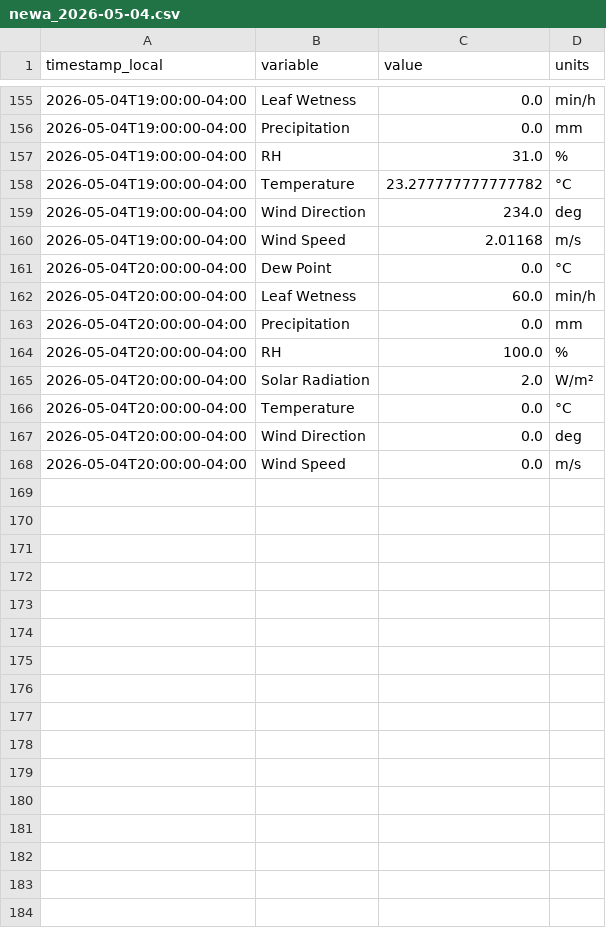
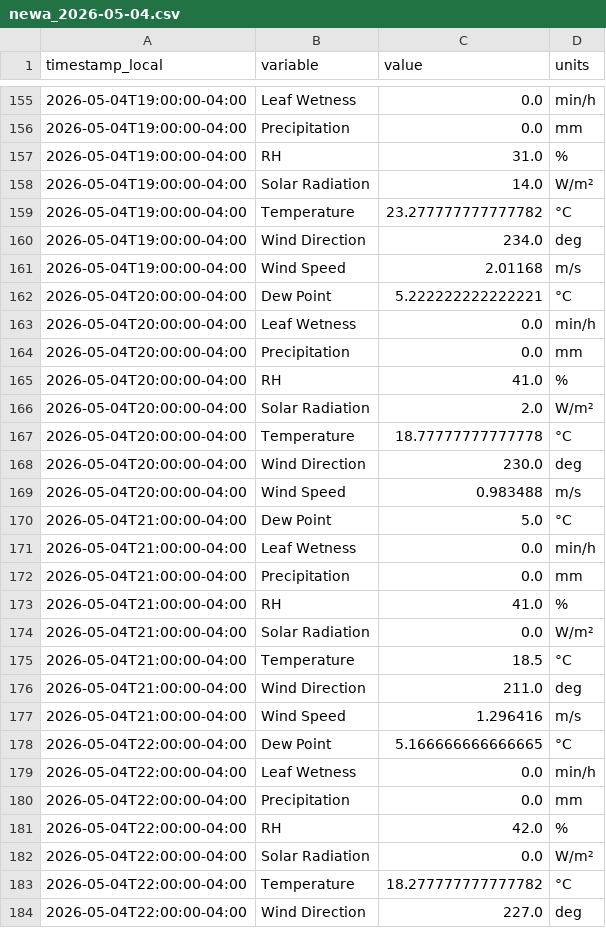
Before and after one commit to Jasonlondo/SensorTower, a CSV file: data/newa/newa_2026-05-04.csv, drawn as a sheet; only a part is shown, gaps mark what is left out; the diff covers the shown part only.

```diff
--- a/data/newa/newa_2026-05-04.csv
+++ b/data/newa/newa_2026-05-04.csv
@@ -157,2 +157,3 @@ timestamp_local,variable,value,units
 2026-05-04T19:00:00-04:00,RH,31.0,%
+2026-05-04T19:00:00-04:00,Solar Radiation,14.0,W/m²
 2026-05-04T19:00:00-04:00,Temperature,23.277777777777782,°C
@@ -160,9 +161,24 @@ timestamp_local,variable,value,units
 2026-05-04T19:00:00-04:00,Wind Speed,2.01168,m/s
-2026-05-04T20:00:00-04:00,Dew Point,0.0,°C
-2026-05-04T20:00:00-04:00,Leaf Wetness,60.0,min/h
+2026-05-04T20:00:00-04:00,Dew Point,5.222222222222221,°C
+2026-05-04T20:00:00-04:00,Leaf Wetness,0.0,min/h
 2026-05-04T20:00:00-04:00,Precipitation,0.0,mm
-2026-05-04T20:00:00-04:00,RH,100.0,%
+2026-05-04T20:00:00-04:00,RH,41.0,%
 2026-05-04T20:00:00-04:00,Solar Radiation,2.0,W/m²
-2026-05-04T20:00:00-04:00,Temperature,0.0,°C
-2026-05-04T20:00:00-04:00,Wind Direction,0.0,deg
-2026-05-04T20:00:00-04:00,Wind Speed,0.0,m/s
+2026-05-04T20:00:00-04:00,Temperature,18.77777777777778,°C
+2026-05-04T20:00:00-04:00,Wind Direction,230.0,deg
+2026-05-04T20:00:00-04:00,Wind Speed,0.983488,m/s
+2026-05-04T21:00:00-04:00,Dew Point,5.0,°C
+2026-05-04T21:00:00-04:00,Leaf Wetness,0.0,min/h
+2026-05-04T21:00:00-04:00,Precipitation,0.0,mm
+2026-05-04T21:00:00-04:00,RH,41.0,%
+2026-05-04T21:00:00-04:00,Solar Radiation,0.0,W/m²
+2026-05-04T21:00:00-04:00,Temperature,18.5,°C
+2026-05-04T21:00:00-04:00,Wind Direction,211.0,deg
+2026-05-04T21:00:00-04:00,Wind Speed,1.296416,m/s
+2026-05-04T22:00:00-04:00,Dew Point,5.166666666666665,°C
+2026-05-04T22:00:00-04:00,Leaf Wetness,0.0,min/h
+2026-05-04T22:00:00-04:00,Precipitation,0.0,mm
+2026-05-04T22:00:00-04:00,RH,42.0,%
+2026-05-04T22:00:00-04:00,Solar Radiation,0.0,W/m²
+2026-05-04T22:00:00-04:00,Temperature,18.277777777777782,°C
+2026-05-04T22:00:00-04:00,Wind Direction,227.0,deg
```
Also changed, not shown: 8 added rows and 19 edited cells elsewhere in this file, 1 other file.
